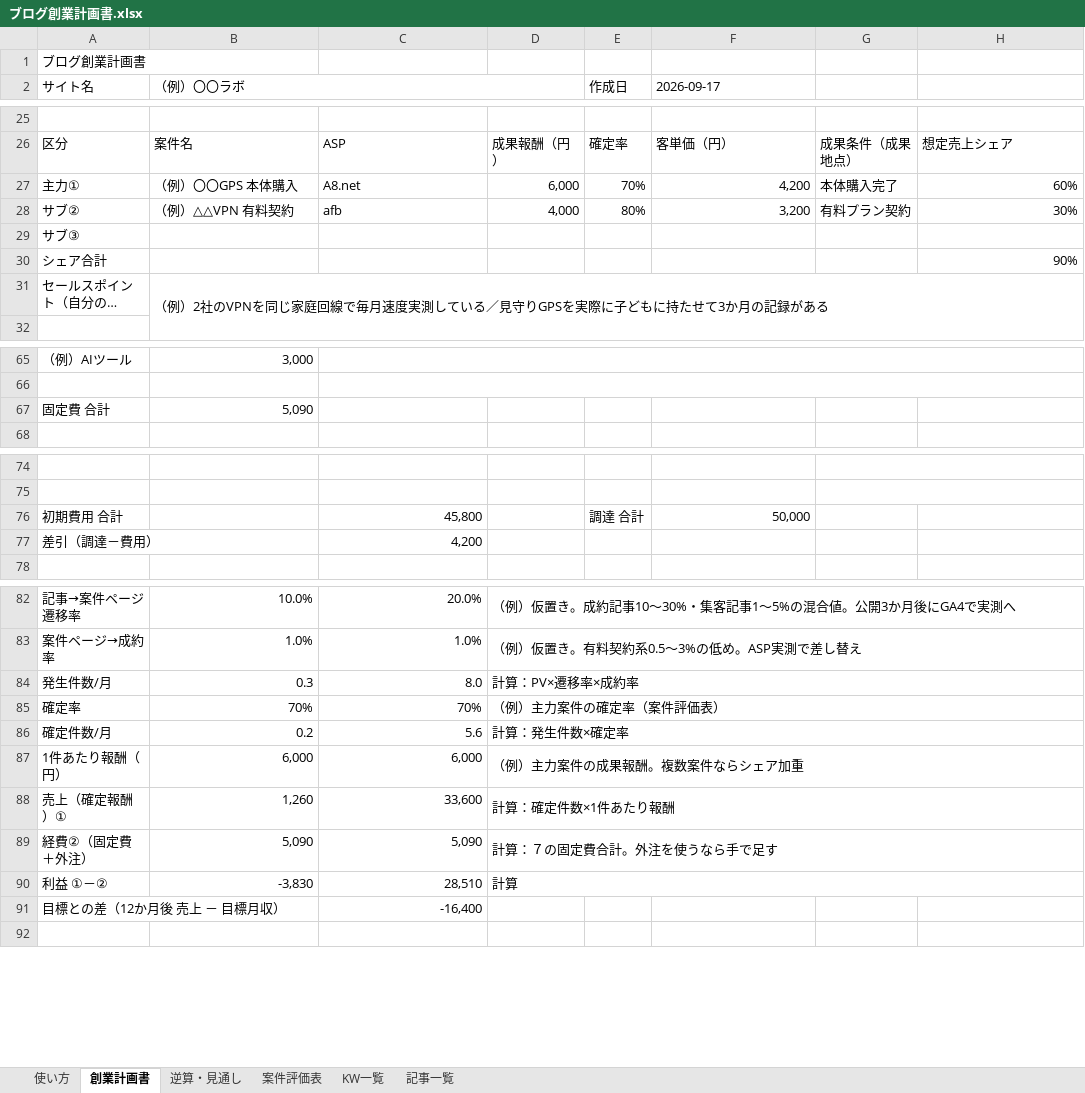
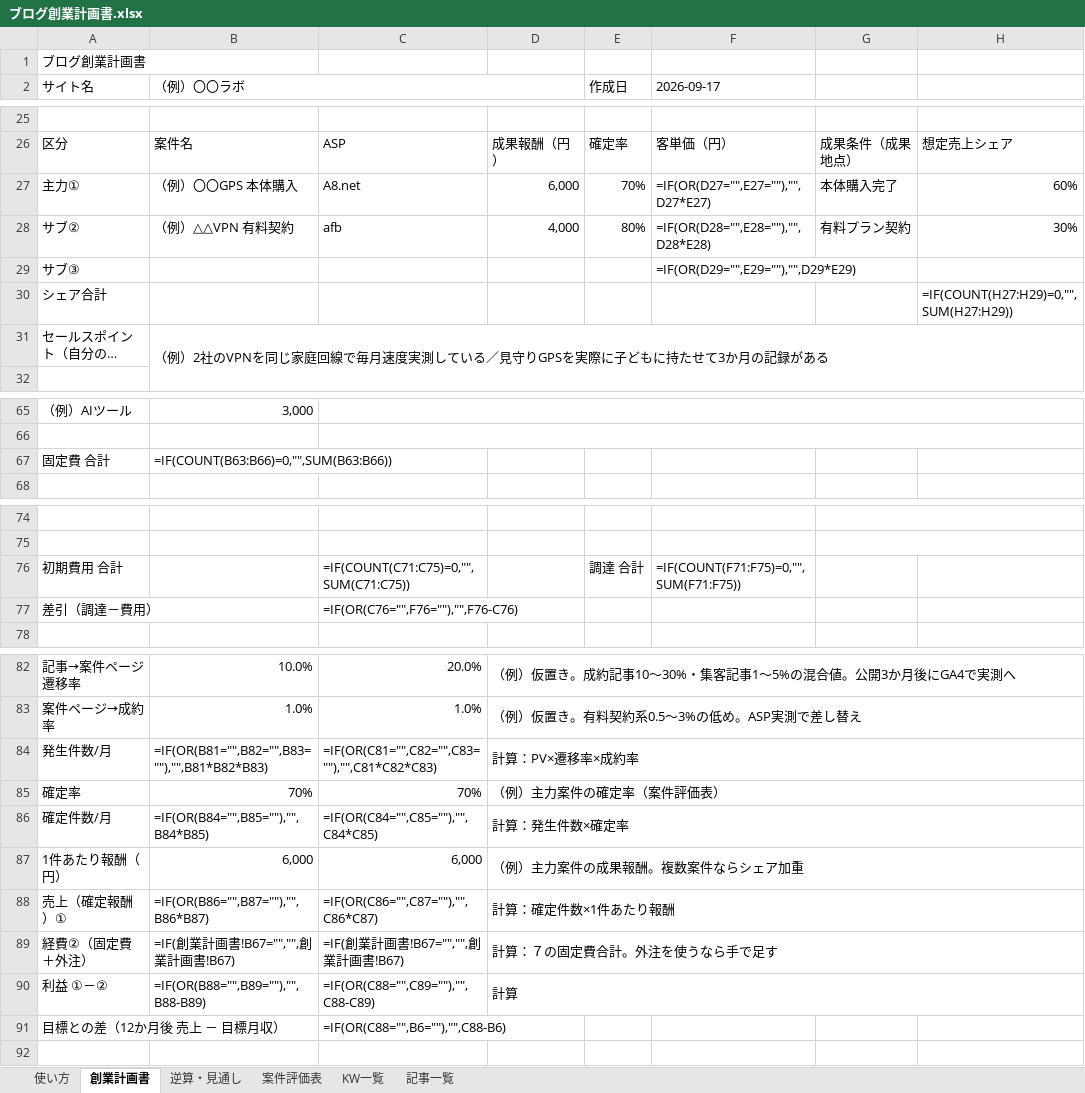
Before and after one commit to kariharu2829/blog-playbook, an Excel workbook: _template/ブログ創業計画書.xlsx, sheet 創業計画書, drawn as a sheet; only a part is shown, gaps mark what is left out; long unchanged cells end in …; values as stored, in another font and other column widths than the file's, no cell formats; formulas without a stored value are shown as written; the diff names each change by its address in the sheet, - before the commit and + after, or states it on an @@ line.

```diff
--- a/_template/ブログ創業計画書.xlsx (sheet 創業計画書)
+++ b/_template/ブログ創業計画書.xlsx (sheet 創業計画書)
-F27 (2026-09-17): 4,200
+F27 (2026-09-17): =IF(OR(D27="",E27=""),"",D27*E27)
-F28 (2026-09-17): 3,200
+F28 (2026-09-17): =IF(OR(D28="",E28=""),"",D28*E28)
-F29 (2026-09-17): (empty)
+F29 (2026-09-17): =IF(OR(D29="",E29=""),"",D29*E29)
-H30: 90%
+H30: =IF(COUNT(H27:H29)=0,"",SUM(H27:H29))
-B67 (（例）〇〇ラボ): 5,090
+B67 (（例）〇〇ラボ): =IF(COUNT(B63:B66)=0,"",SUM(B63:B66))
-C76: 45,800
+C76: =IF(COUNT(C71:C75)=0,"",SUM(C71:C75))
-F76 (2026-09-17): 50,000
+F76 (2026-09-17): =IF(COUNT(F71:F75)=0,"",SUM(F71:F75))
-C77: 4,200
+C77: =IF(OR(C76="",F76=""),"",F76-C76)
-B84 (（例）〇〇ラボ): 0.3
+B84 (（例）〇〇ラボ): =IF(OR(B81="",B82="",B83=""),"",B81*B82*B83)
-C84: 8.0
+C84: =IF(OR(C81="",C82="",C83=""),"",C81*C82*C83)
-B86 (（例）〇〇ラボ): 0.2
+B86 (（例）〇〇ラボ): =IF(OR(B84="",B85=""),"",B84*B85)
-C86: 5.6
+C86: =IF(OR(C84="",C85=""),"",C84*C85)
-B88 (（例）〇〇ラボ): 1,260
+B88 (（例）〇〇ラボ): =IF(OR(B86="",B87=""),"",B86*B87)
-C88: 33,600
+C88: =IF(OR(C86="",C87=""),"",C86*C87)
-B89 (（例）〇〇ラボ): 5,090
+B89 (（例）〇〇ラボ): =IF(創業計画書!B67="","",創業計画書!B67)
-C89: 5,090
+C89: =IF(創業計画書!B67="","",創業計画書!B67)
-B90 (（例）〇〇ラボ): -3,830
+B90 (（例）〇〇ラボ): =IF(OR(B88="",B89=""),"",B88-B89)
-C90: 28,510
+C90: =IF(OR(C88="",C89=""),"",C88-C89)
-C91: -16,400
+C91: =IF(OR(C88="",B6=""),"",C88-B6)
```
Also changed, not shown: sheet 逆算・見通し, sheet 案件評価表, sheet KW一覧, sheet 記事一覧, sheet 使い方, cell formats, 2 other files.
